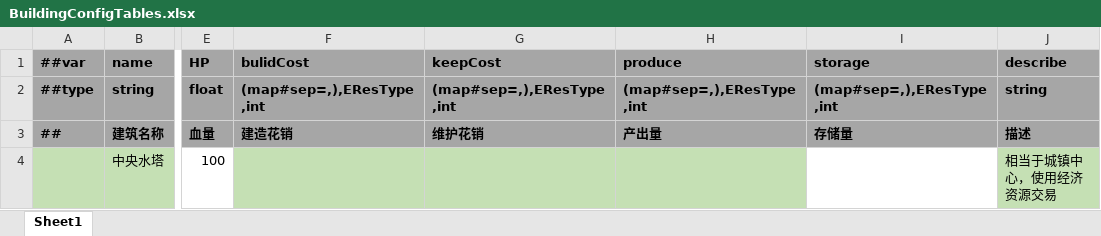
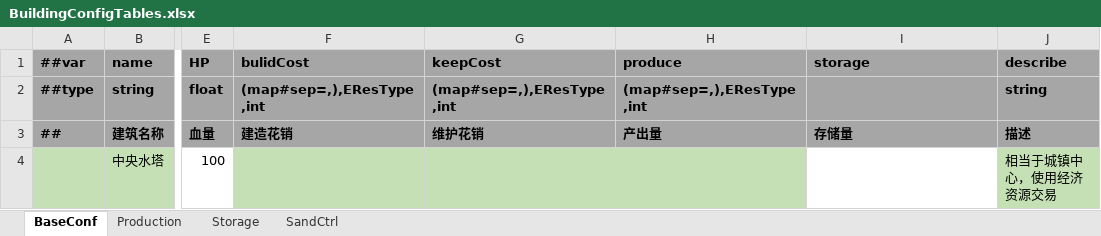
Before and after one commit to MycroftCooper/OasisProject3D, an Excel workbook: Luban/Config/Datas/BuildingConfigTables.xlsx, sheet BaseConf, drawn as a sheet; only a part is shown, gaps mark what is left out; values as stored, in another font and other column widths than the file's, no borders; the diff names each change by its address in the sheet, - before the commit and + after, or states it on an @@ line.

```diff
--- a/Luban/Config/Datas/BuildingConfigTables.xlsx (sheet BaseConf)
+++ b/Luban/Config/Datas/BuildingConfigTables.xlsx (sheet BaseConf)
-sheet tab: Sheet1
+sheet tab: BaseConf
+sheet tab: Production
+sheet tab: Storage
+sheet tab: SandCtrl
-I2 (storage): (map#sep=,),EResType,int
+I2 (storage): (empty)
```
Also changed, not shown: Luban/Config/Datas/__enums__.xlsx, Luban/Config/Datas/__tables__.xlsx, 15 other files.
